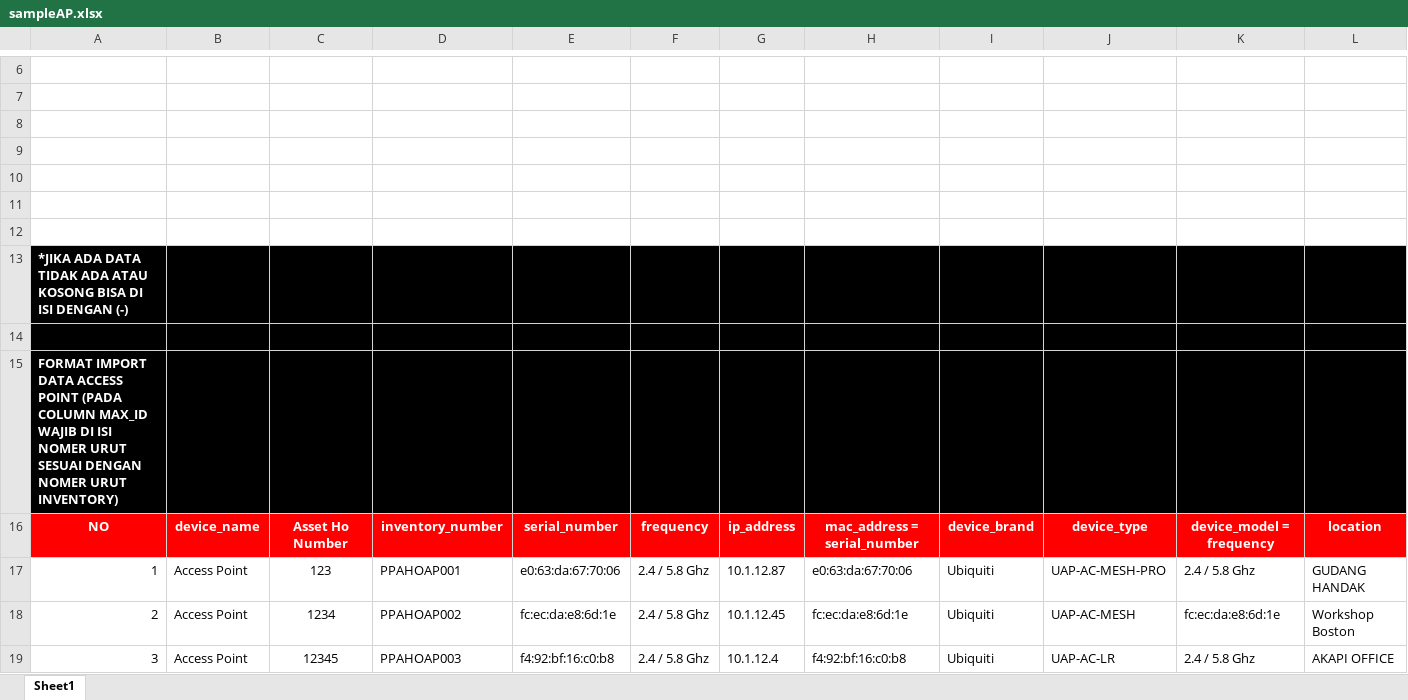
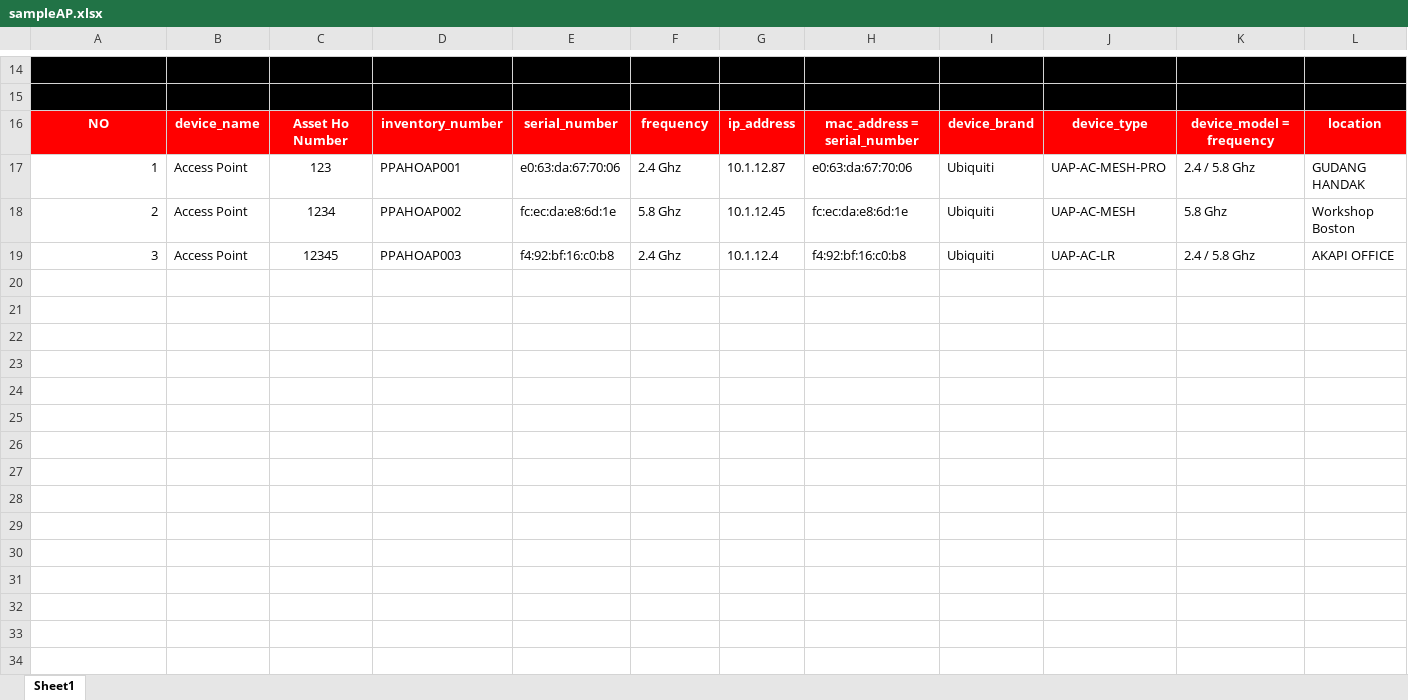
Before and after one commit to Dafaathaillah/IT-PORTAL-HO, an Excel workbook: public/sampleAP.xlsx, sheet Sheet1, drawn as a sheet; only a part is shown, gaps mark what is left out; values as stored, in another font and other column widths than the file's, no borders; charts and pictures not drawn; removed rows and columns are numbered as before the commit, all else as after; rows hold the shown columns only; the diff covers the shown part only; the diff names each change by its address in the sheet, - before the commit and + after, or states it on an @@ line.

Commit message:
update format

```diff
--- a/public/sampleAP.xlsx (sheet Sheet1)
+++ b/public/sampleAP.xlsx (sheet Sheet1)
-A14:L15 fill: none
+A14:L15 fill: #000000
-row 8: (empty)
-row 9: (empty)
-row 10: (empty)
-row 11: (empty)
-row 12: (empty)
-row 13: *JIKA ADA DATA TIDAK ADA ATAU KOSONG BISA DI ISI DENGAN (-)
-row 14: (empty)
-row 15: FORMAT IMPORT DATA ACCESS POINT (PADA COLUMN MAX_ID WAJIB DI ISI NOMER URUT SESUAI DENGAN NOMER URUT INVENTORY)
-F17: 2.4 / 5.8 Ghz
+F17: 2.4 Ghz
-F18: 2.4 / 5.8 Ghz
+F18: 5.8 Ghz
-K18: fc:ec:da:e8:6d:1e
+K18: 5.8 Ghz
-F19: 2.4 / 5.8 Ghz
+F19: 2.4 Ghz
```
Also changed, not shown: 8 added rows and cell formats elsewhere in this sheet, charts or pictures, public/sampleBB.xlsx, 8 other files.
